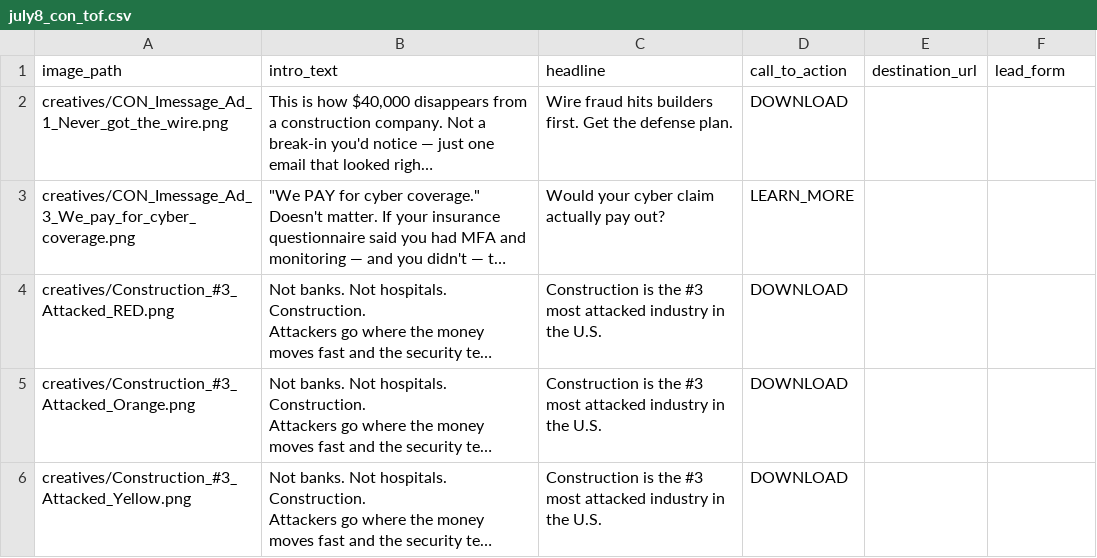
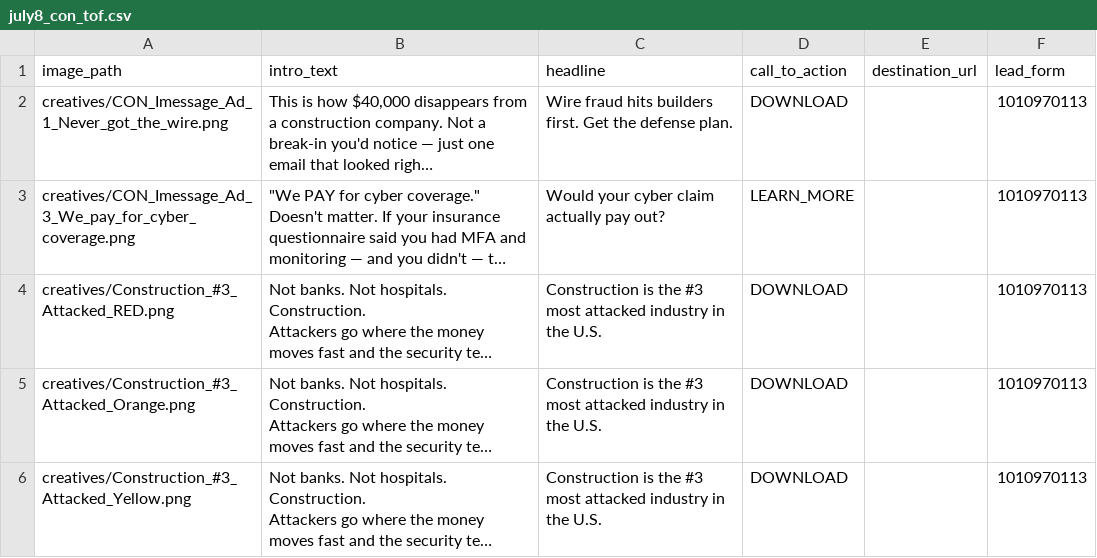
Before and after one commit to 1stdata/Linkedin-Ads-MCP, a CSV file: july8_con_tof.csv, drawn as a sheet; long unchanged cells end in …; the diff names each change by its address in the sheet, - before the commit and + after, or states it on an @@ line.

Commit message:
July 8 CON batch: attach Contractor's Checklist lead form

```diff
--- a/july8_con_tof.csv
+++ b/july8_con_tof.csv
-F2:F6 (lead_form): (empty)
+F2:F6 (lead_form): 1010970113
```
